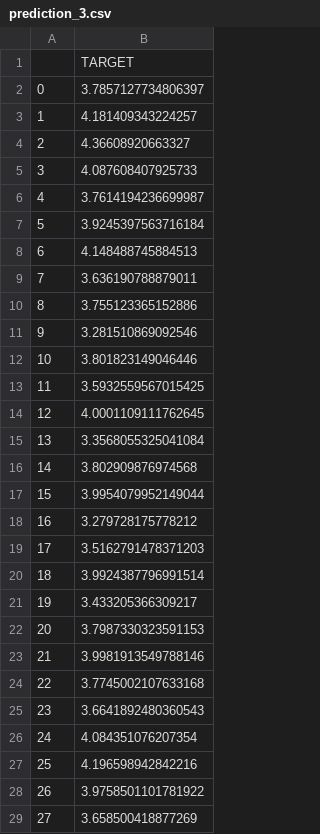
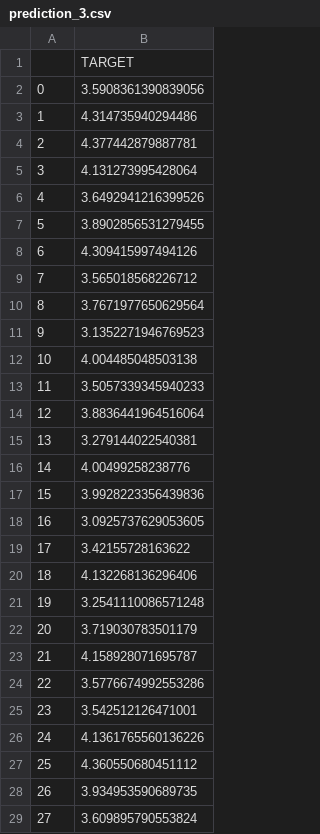
Before and after one commit to pedromgcatarino/AA_P2, a CSV file: prediction_3.csv, drawn as a sheet; only a part is shown; the diff covers the shown part only.

```diff
--- a/prediction_3.csv
+++ b/prediction_3.csv
@@ -1,29 +1,29 @@
 ,TARGET
-0,3.7857127734806397
-1,4.181409343224257
-2,4.36608920663327
-3,4.087608407925733
-4,3.7614194236699987
-5,3.9245397563716184
-6,4.148488745884513
-7,3.636190788879011
-8,3.755123365152886
-9,3.281510869092546
-10,3.801823149046446
-11,3.5932559567015425
-12,4.0001109111762645
-13,3.3568055325041084
-14,3.802909876974568
-15,3.9954079952149044
-16,3.279728175778212
-17,3.5162791478371203
-18,3.9924387796991514
-19,3.433205366309217
-20,3.7987330323591153
-21,3.9981913549788146
-22,3.7745002107633168
-23,3.6641892480360543
-24,4.084351076207354
-25,4.196598942842216
-26,3.9758501101781922
-27,3.658500418877269
+0,3.5908361390839056
+1,4.314735940294486
+2,4.377442879887781
+3,4.131273995428064
+4,3.6492941216399526
+5,3.8902856531279455
+6,4.309415997494126
+7,3.565018568226712
+8,3.7671977650629564
+9,3.1352271946769523
+10,4.004485048503138
+11,3.5057339345940233
+12,3.8836441964516064
+13,3.279144022540381
+14,4.00499258238776
+15,3.9928223356439836
+16,3.0925737629053605
+17,3.42155728163622
+18,4.132268136296406
+19,3.2541110086571248
+20,3.719030783501179
+21,4.158928071695787
+22,3.5776674992553286
+23,3.542512126471001
+24,4.1361765560136226
+25,4.360550680451112
+26,3.934953590689735
+27,3.609895790553824
```
Also changed, not shown: 72 edited cells elsewhere in this file, prediction_1.csv, prediction_2.csv, 4 other files.
